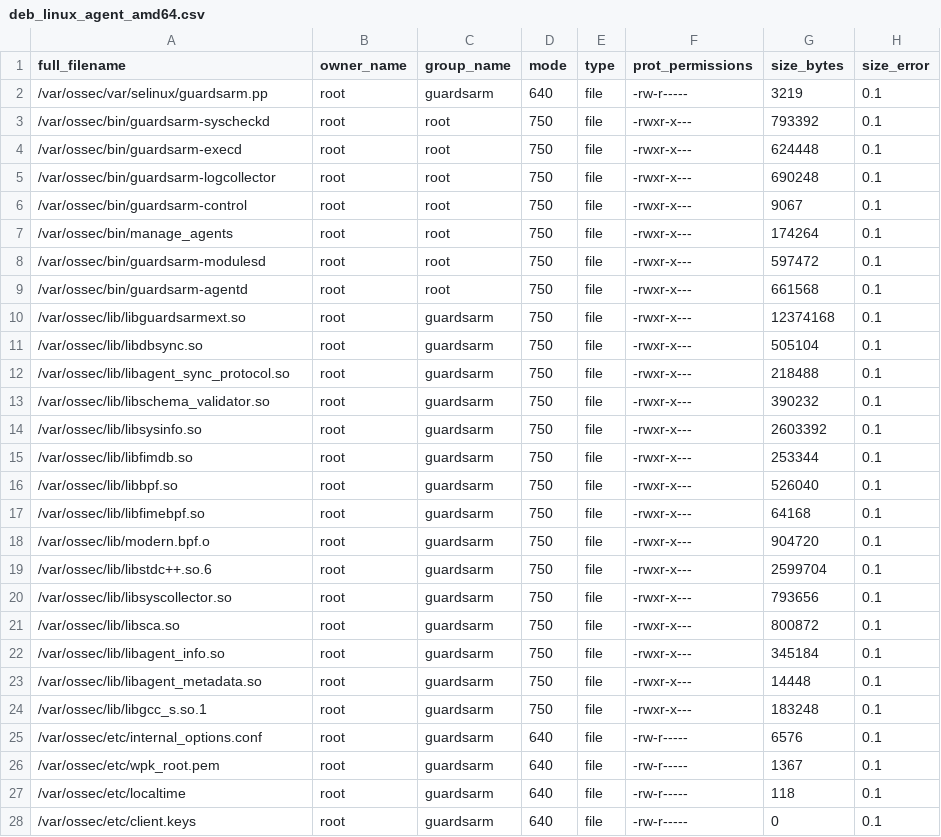
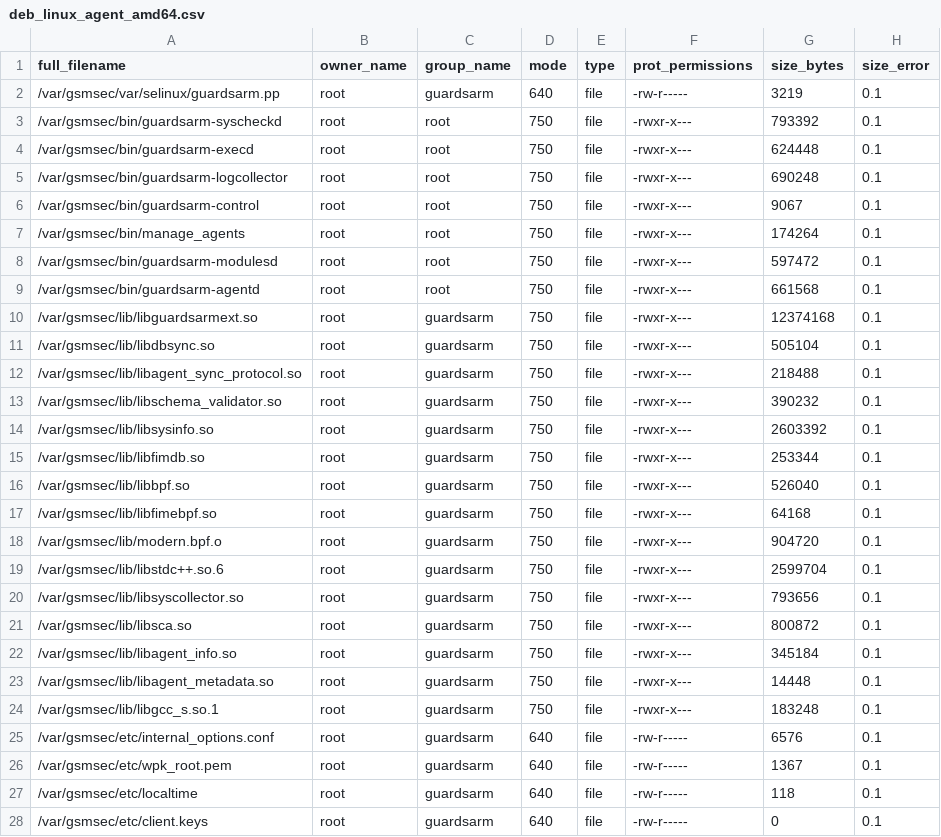
Before and after one commit to guardsarm/guardsarm, a CSV file: .github/actions/check_files/deb_linux_agent_amd64.csv, drawn as a sheet; only a part is shown; the diff covers the shown part only.

```diff
--- a/.github/actions/check_files/deb_linux_agent_amd64.csv
+++ b/.github/actions/check_files/deb_linux_agent_amd64.csv
@@ -1,28 +1,28 @@
 full_filename,owner_name,group_name,mode,type,prot_permissions,size_bytes,size_error
-/var/ossec/var/selinux/guardsarm.pp,root,guardsarm,640,file,-rw-r-----,3219,0.1
-/var/ossec/bin/guardsarm-syscheckd,root,root,750,file,-rwxr-x---,793392,0.1
-/var/ossec/bin/guardsarm-execd,root,root,750,file,-rwxr-x---,624448,0.1
-/var/ossec/bin/guardsarm-logcollector,root,root,750,file,-rwxr-x---,690248,0.1
-/var/ossec/bin/guardsarm-control,root,root,750,file,-rwxr-x---,9067,0.1
-/var/ossec/bin/manage_agents,root,root,750,file,-rwxr-x---,174264,0.1
-/var/ossec/bin/guardsarm-modulesd,root,root,750,file,-rwxr-x---,597472,0.1
-/var/ossec/bin/guardsarm-agentd,root,root,750,file,-rwxr-x---,661568,0.1
-/var/ossec/lib/libguardsarmext.so,root,guardsarm,750,file,-rwxr-x---,12374168,0.1
-/var/ossec/lib/libdbsync.so,root,guardsarm,750,file,-rwxr-x---,505104,0.1
-/var/ossec/lib/libagent_sync_protocol.so,root,guardsarm,750,file,-rwxr-x---,218488,0.1
-/var/ossec/lib/libschema_validator.so,root,guardsarm,750,file,-rwxr-x---,390232,0.1
-/var/ossec/lib/libsysinfo.so,root,guardsarm,750,file,-rwxr-x---,2603392,0.1
-/var/ossec/lib/libfimdb.so,root,guardsarm,750,file,-rwxr-x---,253344,0.1
-/var/ossec/lib/libbpf.so,root,guardsarm,750,file,-rwxr-x---,526040,0.1
-/var/ossec/lib/libfimebpf.so,root,guardsarm,750,file,-rwxr-x---,64168,0.1
-/var/ossec/lib/modern.bpf.o,root,guardsarm,750,file,-rwxr-x---,904720,0.1
-/var/ossec/lib/libstdc++.so.6,root,guardsarm,750,file,-rwxr-x---,2599704,0.1
-/var/ossec/lib/libsyscollector.so,root,guardsarm,750,file,-rwxr-x---,793656,0.1
-/var/ossec/lib/libsca.so,root,guardsarm,750,file,-rwxr-x---,800872,0.1
-/var/ossec/lib/libagent_info.so,root,guardsarm,750,file,-rwxr-x---,345184,0.1
-/var/ossec/lib/libagent_metadata.so,root,guardsarm,750,file,-rwxr-x---,14448,0.1
-/var/ossec/lib/libgcc_s.so.1,root,guardsarm,750,file,-rwxr-x---,183248,0.1
-/var/ossec/etc/internal_options.conf,root,guardsarm,640,file,-rw-r-----,6576,0.1
-/var/ossec/etc/wpk_root.pem,root,guardsarm,640,file,-rw-r-----,1367,0.1
-/var/ossec/etc/localtime,root,guardsarm,640,file,-rw-r-----,118,0.1
-/var/ossec/etc/client.keys,root,guardsarm,640,file,-rw-r-----,0,0.1
+/var/gsmsec/var/selinux/guardsarm.pp,root,guardsarm,640,file,-rw-r-----,3219,0.1
+/var/gsmsec/bin/guardsarm-syscheckd,root,root,750,file,-rwxr-x---,793392,0.1
+/var/gsmsec/bin/guardsarm-execd,root,root,750,file,-rwxr-x---,624448,0.1
+/var/gsmsec/bin/guardsarm-logcollector,root,root,750,file,-rwxr-x---,690248,0.1
+/var/gsmsec/bin/guardsarm-control,root,root,750,file,-rwxr-x---,9067,0.1
+/var/gsmsec/bin/manage_agents,root,root,750,file,-rwxr-x---,174264,0.1
+/var/gsmsec/bin/guardsarm-modulesd,root,root,750,file,-rwxr-x---,597472,0.1
+/var/gsmsec/bin/guardsarm-agentd,root,root,750,file,-rwxr-x---,661568,0.1
+/var/gsmsec/lib/libguardsarmext.so,root,guardsarm,750,file,-rwxr-x---,12374168,0.1
+/var/gsmsec/lib/libdbsync.so,root,guardsarm,750,file,-rwxr-x---,505104,0.1
+/var/gsmsec/lib/libagent_sync_protocol.so,root,guardsarm,750,file,-rwxr-x---,218488,0.1
+/var/gsmsec/lib/libschema_validator.so,root,guardsarm,750,file,-rwxr-x---,390232,0.1
+/var/gsmsec/lib/libsysinfo.so,root,guardsarm,750,file,-rwxr-x---,2603392,0.1
+/var/gsmsec/lib/libfimdb.so,root,guardsarm,750,file,-rwxr-x---,253344,0.1
+/var/gsmsec/lib/libbpf.so,root,guardsarm,750,file,-rwxr-x---,526040,0.1
+/var/gsmsec/lib/libfimebpf.so,root,guardsarm,750,file,-rwxr-x---,64168,0.1
+/var/gsmsec/lib/modern.bpf.o,root,guardsarm,750,file,-rwxr-x---,904720,0.1
+/var/gsmsec/lib/libstdc++.so.6,root,guardsarm,750,file,-rwxr-x---,2599704,0.1
+/var/gsmsec/lib/libsyscollector.so,root,guardsarm,750,file,-rwxr-x---,793656,0.1
+/var/gsmsec/lib/libsca.so,root,guardsarm,750,file,-rwxr-x---,800872,0.1
+/var/gsmsec/lib/libagent_info.so,root,guardsarm,750,file,-rwxr-x---,345184,0.1
+/var/gsmsec/lib/libagent_metadata.so,root,guardsarm,750,file,-rwxr-x---,14448,0.1
+/var/gsmsec/lib/libgcc_s.so.1,root,guardsarm,750,file,-rwxr-x---,183248,0.1
+/var/gsmsec/etc/internal_options.conf,root,guardsarm,640,file,-rw-r-----,6576,0.1
+/var/gsmsec/etc/wpk_root.pem,root,guardsarm,640,file,-rw-r-----,1367,0.1
+/var/gsmsec/etc/localtime,root,guardsarm,640,file,-rw-r-----,118,0.1
+/var/gsmsec/etc/client.keys,root,guardsarm,640,file,-rw-r-----,0,0.1
```
Also changed, not shown: 50 edited cells elsewhere in this file, .github/actions/check_files/deb_linux_agent_arm64.csv, .github/actions/check_files/deb_linux_agent_i386.csv, 29 other files.
